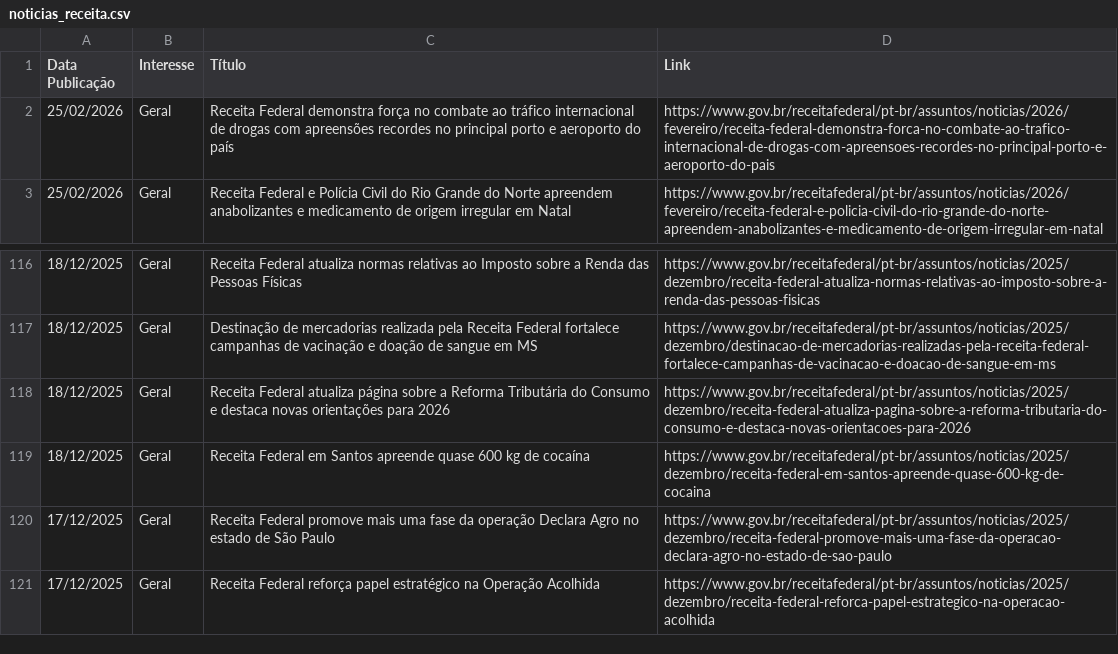
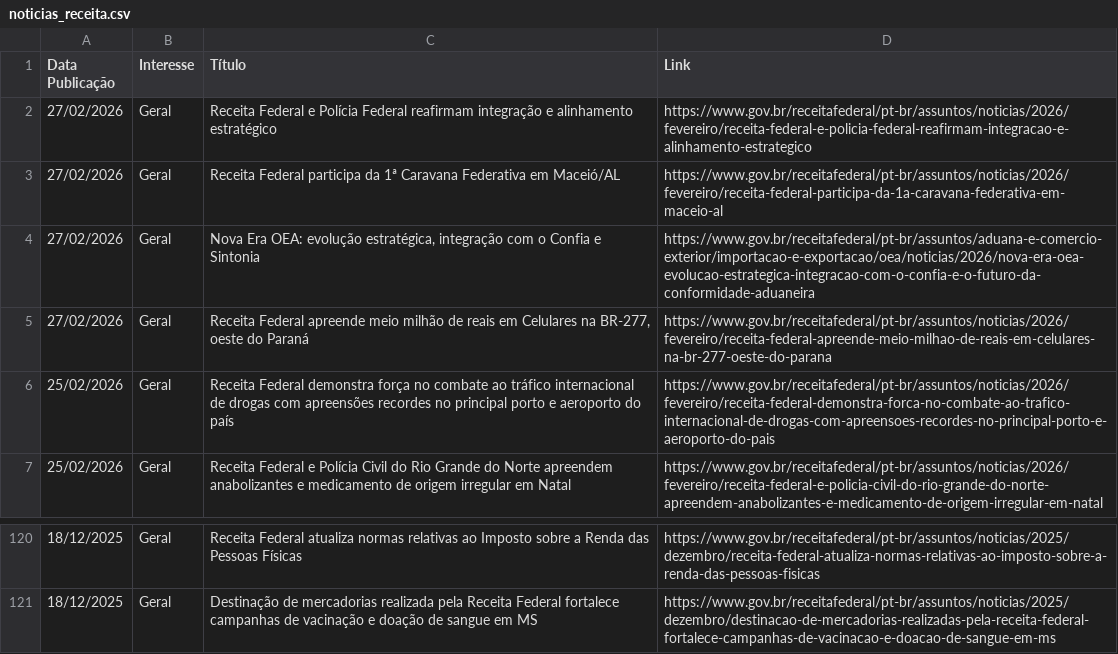
Before and after one commit to suporteagyle/automacao-receita, a CSV file: noticias_receita.csv, drawn as a sheet; only a part is shown, gaps mark what is left out; removed rows and columns are numbered as before the commit, all else as after; the diff names each change by its address in the sheet, - before the commit and + after, or states it on an @@ line.

```diff
--- a/noticias_receita.csv
+++ b/noticias_receita.csv
+row 2: 27/02/2026 | Geral | Receita Federal e Polícia Federal reafirmam integração e alinhamento estratégico | https://www.gov.br/receitafederal/pt-br/assuntos/noticias/2026/fevereiro/receita-federal-e-policia-federal-reafirmam-integracao-e-alinhamento-estrategico
+row 3: 27/02/2026 | Geral | Receita Federal participa da 1ª Caravana Federativa em Maceió/AL | https://www.gov.br/receitafederal/pt-br/assuntos/noticias/2026/fevereiro/receita-federal-participa-da-1a-caravana-federativa-em-maceio-al
+row 4: 27/02/2026 | Geral | Nova Era OEA: evolução estratégica, integração com o Confia e Sintonia | https://www.gov.br/receitafederal/pt-br/assuntos/aduana-e-comercio-exterior/importacao-e-exportacao/oea/noticias/2026/nova-era-oea-evolucao-estrategica-integracao-com-o-confia-e-o-futuro-da-conformidade-aduaneira
+row 5: 27/02/2026 | Geral | Receita Federal apreende meio milhão de reais em Celulares na BR-277, oeste do Paraná | https://www.gov.br/receitafederal/pt-br/assuntos/noticias/2026/fevereiro/receita-federal-apreende-meio-milhao-de-reais-em-celulares-na-br-277-oeste-do-parana
-row 118: 18/12/2025 | Geral | Receita Federal atualiza página sobre a Reforma Tributária do Consumo e destaca novas orientações para 2026 | https://www.gov.br/receitafederal/pt-br/assuntos/noticias/2025/dezembro/receita-federal-atualiza-pagina-sobre-a-reforma-tributaria-do-consumo-e-destaca-novas-orientacoes-para-2026
-row 119: 18/12/2025 | Geral | Receita Federal em Santos apreende quase 600 kg de cocaína | https://www.gov.br/receitafederal/pt-br/assuntos/noticias/2025/dezembro/receita-federal-em-santos-apreende-quase-600-kg-de-cocaina
-row 120: 17/12/2025 | Geral | Receita Federal promove mais uma fase da operação Declara Agro no estado de São Paulo | https://www.gov.br/receitafederal/pt-br/assuntos/noticias/2025/dezembro/receita-federal-promove-mais-uma-fase-da-operacao-declara-agro-no-estado-de-sao-paulo
-row 121: 17/12/2025 | Geral | Receita Federal reforça papel estratégico na Operação Acolhida | https://www.gov.br/receitafederal/pt-br/assuntos/noticias/2025/dezembro/receita-federal-reforca-papel-estrategico-na-operacao-acolhida
```
